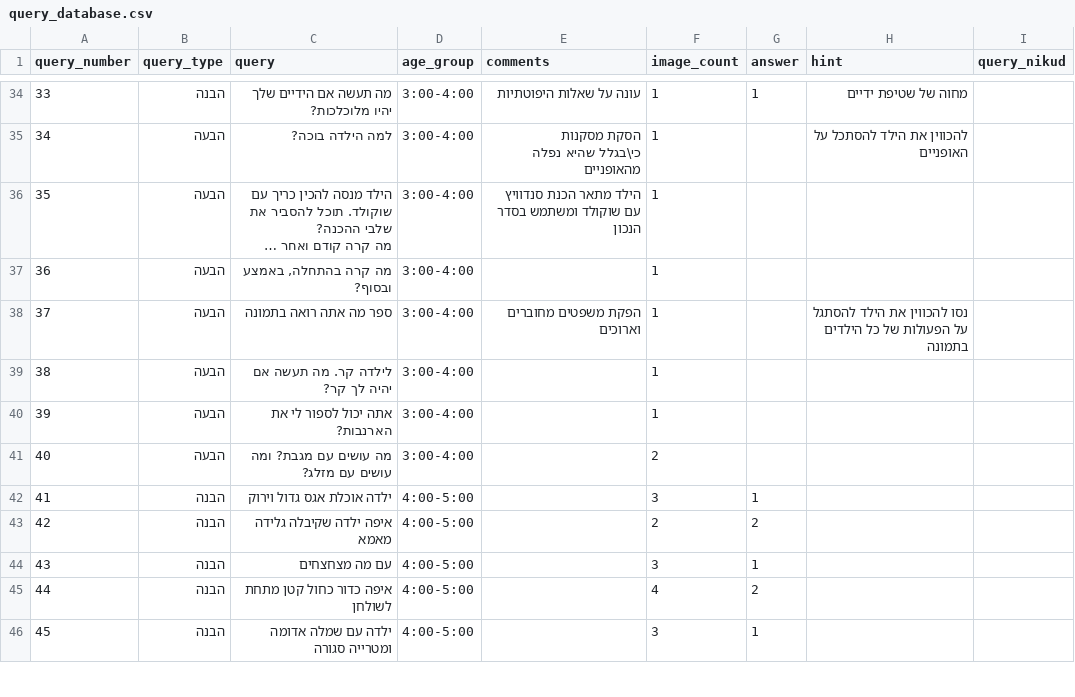
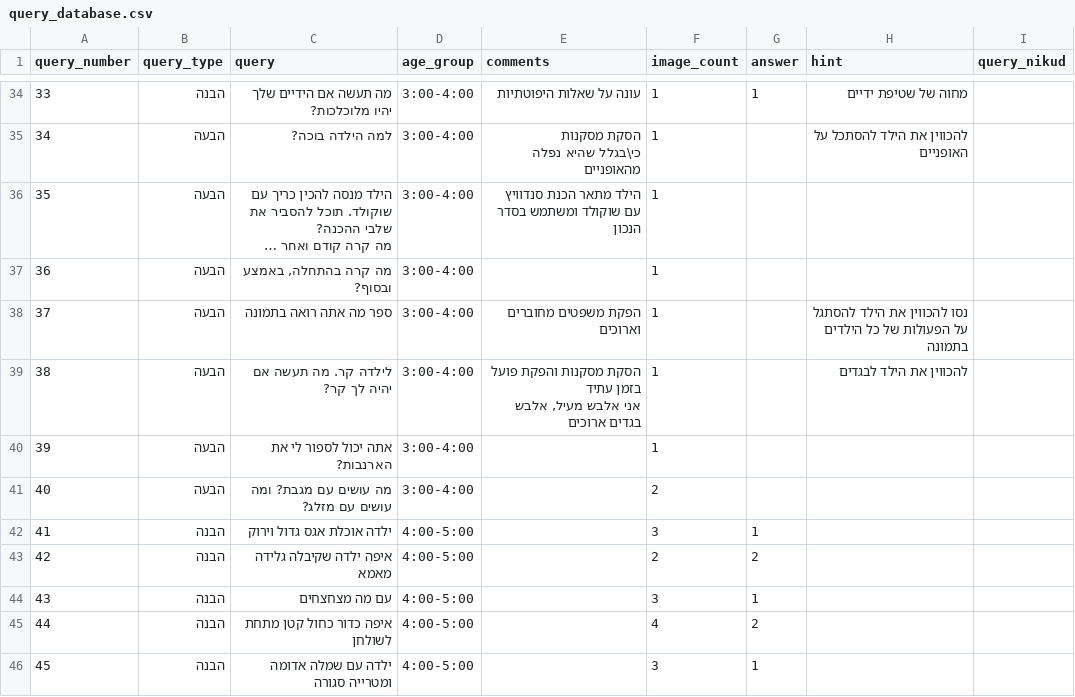
Before and after one commit to almoggiat/seeandsay-resources, a CSV file: query_database.csv, drawn as a sheet; only a part is shown, gaps mark what is left out; long unchanged cells end in ….

Commit message:
עדכון שאלה 38: לילדה קר. מה תעשה אם יהיה לך קר?

```diff
--- a/query_database.csv
+++ b/query_database.csv
@@ -48,3 +48,4 @@ query_number,query_type,query,age_group,comments,image_count,answer,hint,query_n
 37,הבעה,ספר מה אתה רואה בתמונה,3:00-4:00,הפקת משפטים מחוברים וארוכים,1,,נסו להכווין את הילד להסתגל על הפעולות של כל הילדים בתמונה,
-38,הבעה,לילדה קר. מה תעשה אם יהיה לך קר?,3:00-4:00,,1,,,
+38,הבעה,לילדה קר. מה תעשה אם יהיה לך קר?,3:00-4:00,"הסקת מסקנות והפקת פועל בזמן עתיד
+אני אלבש מעיל, אלבש בגדים ארוכים",1,,להכווין את הילד לבגדים,
 39,הבעה,אתה יכול לספור לי את הארנבות?,3:00-4:00,,1,,,
```
